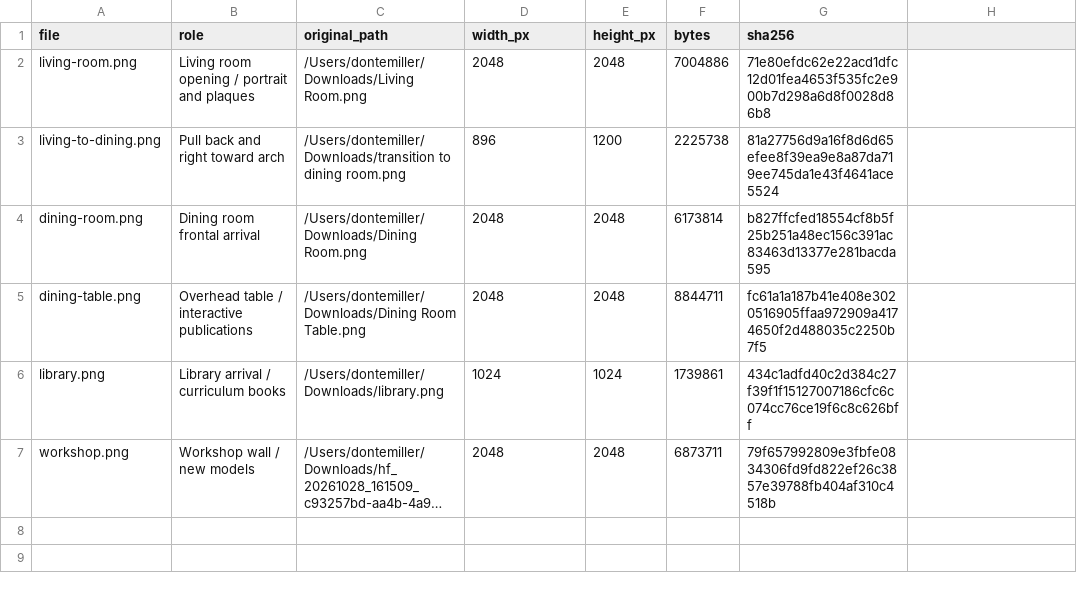
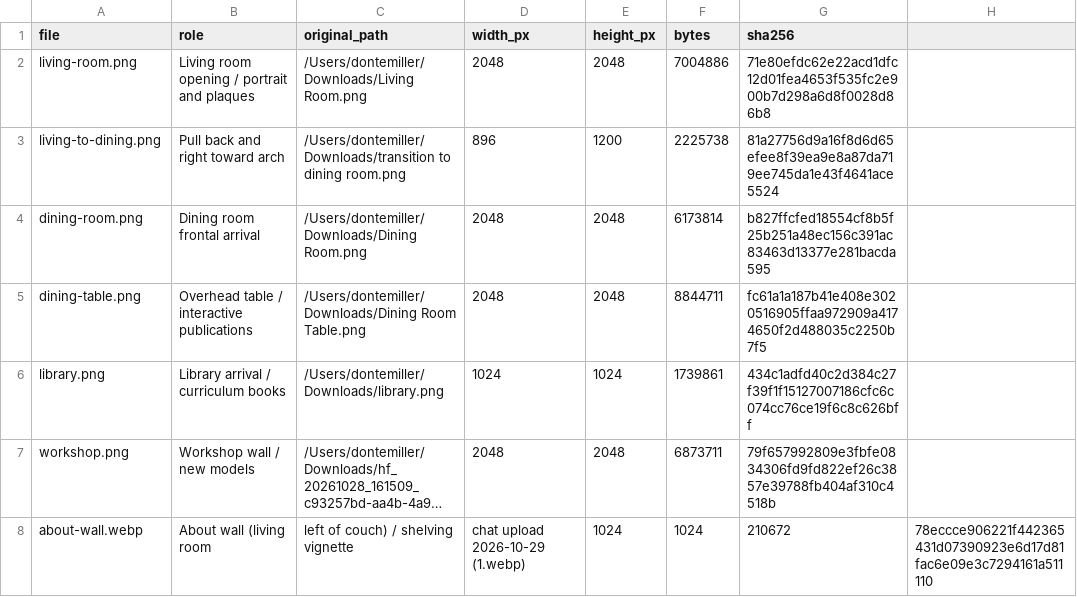
Before and after one commit to dontelamonte/donte-miller-personal-website, a CSV file: docs/reference-manifest.csv, drawn as a sheet; long unchanged cells end in …; the diff names each change by its address in the sheet, - before the commit and + after, or states it on an @@ line.

```diff
--- a/docs/reference-manifest.csv
+++ b/docs/reference-manifest.csv
+row 8: about-wall.webp | About wall (living room | left of couch) / shelving vignette | chat upload 2026-10-29 (1.webp) | 1024 | 1024 | 210672 | 78eccce906221f442365431d07390923e6d17d81fac6e09e3c7294161a511110
```
Also changed, not shown: 2 other files.
